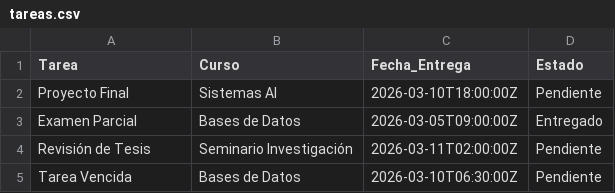
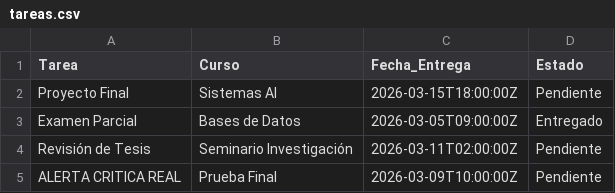
Before and after one commit to SENDEL8/MCP-calendario, a CSV file: data/tareas.csv, drawn as a sheet.

```diff
--- a/data/tareas.csv
+++ b/data/tareas.csv
@@ -1,5 +1,5 @@
 Tarea,Curso,Fecha_Entrega,Estado
-Proyecto Final,Sistemas AI,2026-03-10T18:00:00Z,Pendiente
+Proyecto Final,Sistemas AI,2026-03-15T18:00:00Z,Pendiente
 Examen Parcial,Bases de Datos,2026-03-05T09:00:00Z,Entregado
 Revisión de Tesis,Seminario Investigación,2026-03-11T02:00:00Z,Pendiente
-Tarea Vencida,Bases de Datos,2026-03-10T06:30:00Z,Pendiente
+ALERTA CRITICA REAL,Prueba Final,2026-03-09T10:00:00Z,Pendiente
```
Also changed, not shown: 1 other file.
